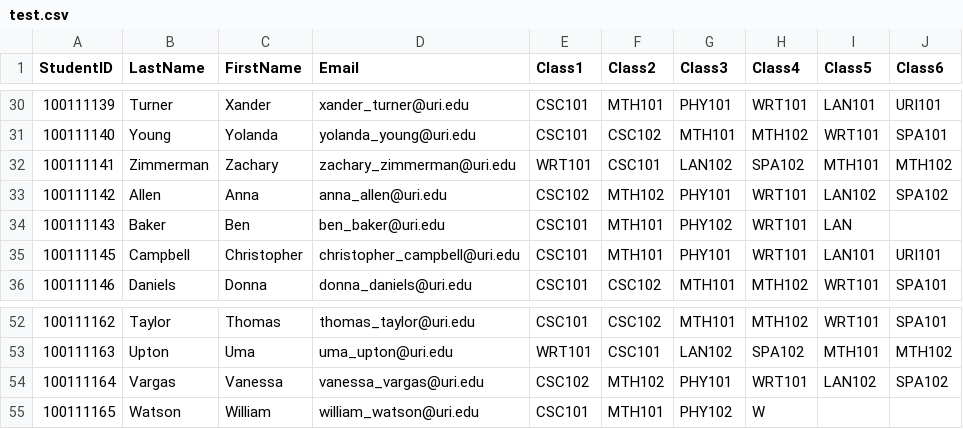
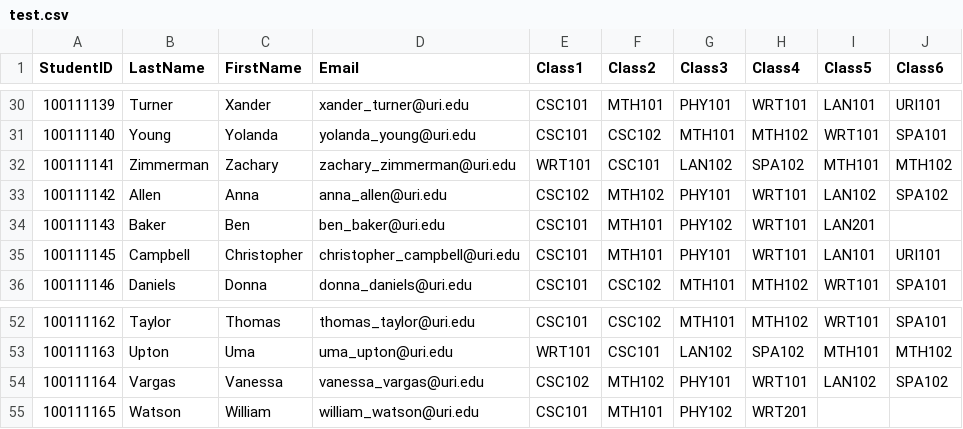
Before and after one commit to Jacooob3/CSC212DSAProject, a CSV file: test.csv, drawn as a sheet; only a part is shown, gaps mark what is left out.

Commit message:
Update test.csv
fixed some errors

```diff
--- a/test.csv
+++ b/test.csv
@@ -33,3 +33,3 @@ StudentID,LastName,FirstName,Email,Class1,Class2,Class3,Class4,Class5,Class6
 100111142,Allen,Anna,anna_allen@uri.edu,CSC102,MTH102,PHY101,WRT101,LAN102,SPA102
-100111143,Baker,Ben,ben_baker@uri.edu,CSC101,MTH101,PHY102,WRT101,LAN
+100111143,Baker,Ben,ben_baker@uri.edu,CSC101,MTH101,PHY102,WRT101,LAN201
 100111145,Campbell,Christopher,christopher_campbell@uri.edu,CSC101,MTH101,PHY101,WRT101,LAN101,URI101
@@ -54,2 +54,2 @@ StudentID,LastName,FirstName,Email,Class1,Class2,Class3,Class4,Class5,Class6
 100111164,Vargas,Vanessa,vanessa_vargas@uri.edu,CSC102,MTH102,PHY101,WRT101,LAN102,SPA102
-100111165,Watson,William,william_watson@uri.edu,CSC101,MTH101,PHY102,W
+100111165,Watson,William,william_watson@uri.edu,CSC101,MTH101,PHY102,WRT201
```
